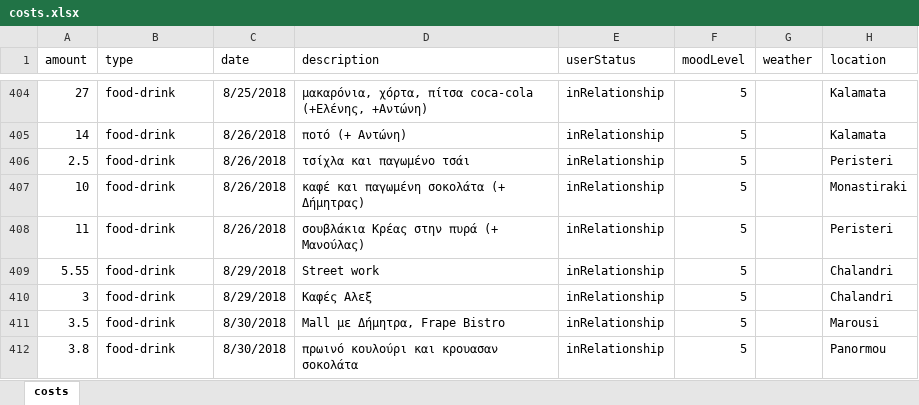
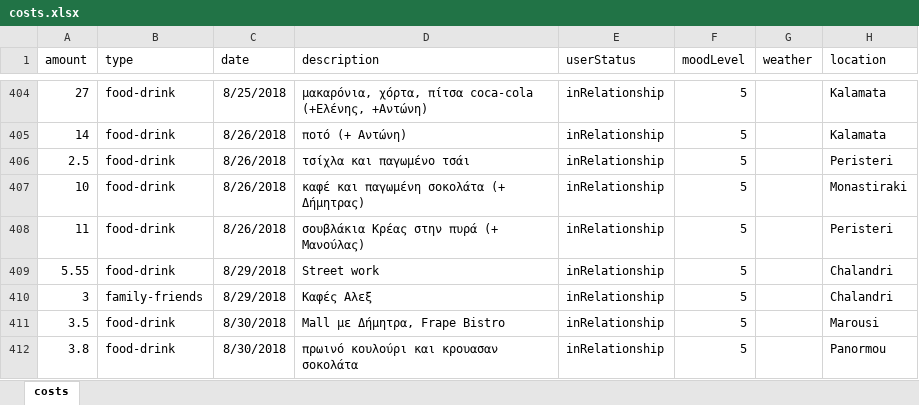
Before and after one commit to Stamanos/Financial-Organization, an Excel workbook: costs.xlsx, sheet costs, drawn as a sheet; only a part is shown, gaps mark what is left out; values as stored, in another font and other column widths than the file's, no borders; table styles not drawn; the diff names each change by its address in the sheet, - before the commit and + after, or states it on an @@ line.

Commit message:
update data

```diff
--- a/costs.xlsx (sheet costs)
+++ b/costs.xlsx (sheet costs)
-B410 (type): food-drink
+B410 (type): family-friends
```
